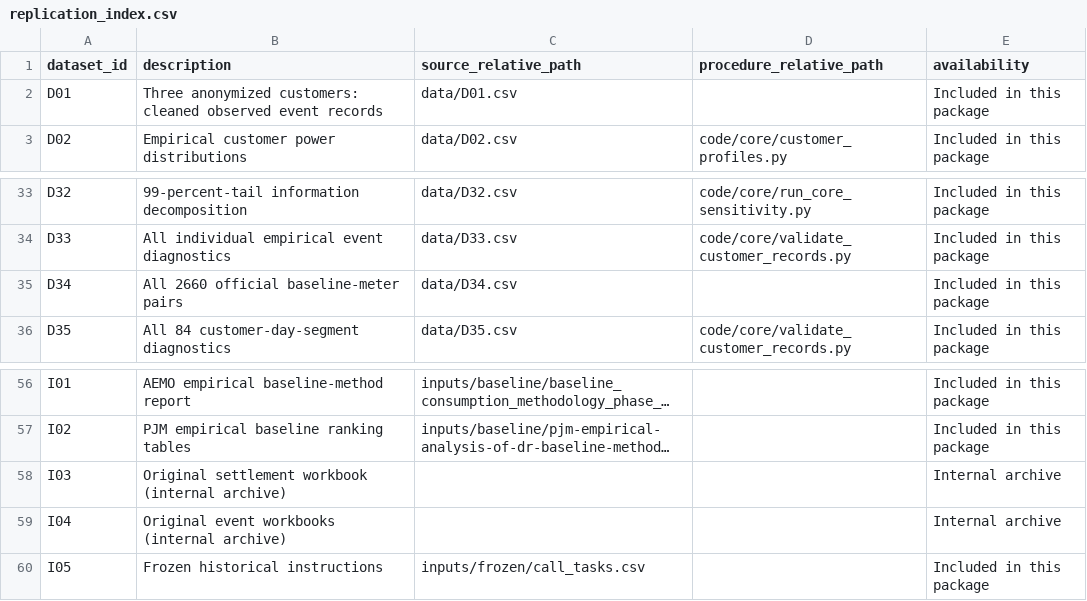
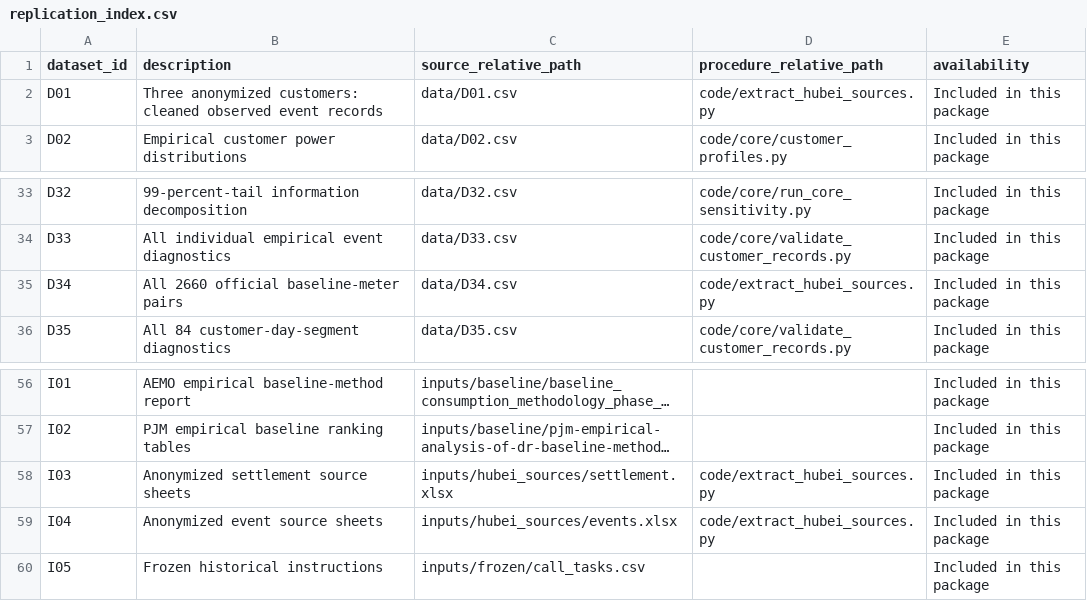
Before and after one commit to zgvice/capacity-value-of-measurement, a CSV file: replication_index.csv, drawn as a sheet; only a part is shown, gaps mark what is left out; long unchanged cells end in …; the diff names each change by its address in the sheet, - before the commit and + after, or states it on an @@ line.

Commit message:
Add anonymized Hubei source sheets and extraction

```diff
--- a/replication_index.csv
+++ b/replication_index.csv
-D2 (procedure_relative_path): (empty)
+D2 (procedure_relative_path): code/extract_hubei_sources.py
-D35 (procedure_relative_path): (empty)
+D35 (procedure_relative_path): code/extract_hubei_sources.py
-B58 (description): Original settlement workbook (internal archive)
+B58 (description): Anonymized settlement source sheets
-C58 (source_relative_path): (empty)
+C58 (source_relative_path): inputs/hubei_sources/settlement.xlsx
-D58:D59 (procedure_relative_path): (empty)
+D58:D59 (procedure_relative_path): code/extract_hubei_sources.py
-E58:E59 (availability): Internal archive
+E58:E59 (availability): Included in this package
-B59 (description): Original event workbooks (internal archive)
+B59 (description): Anonymized event source sheets
-C59 (source_relative_path): (empty)
+C59 (source_relative_path): inputs/hubei_sources/events.xlsx
```
Also changed, not shown: 7 other files.
